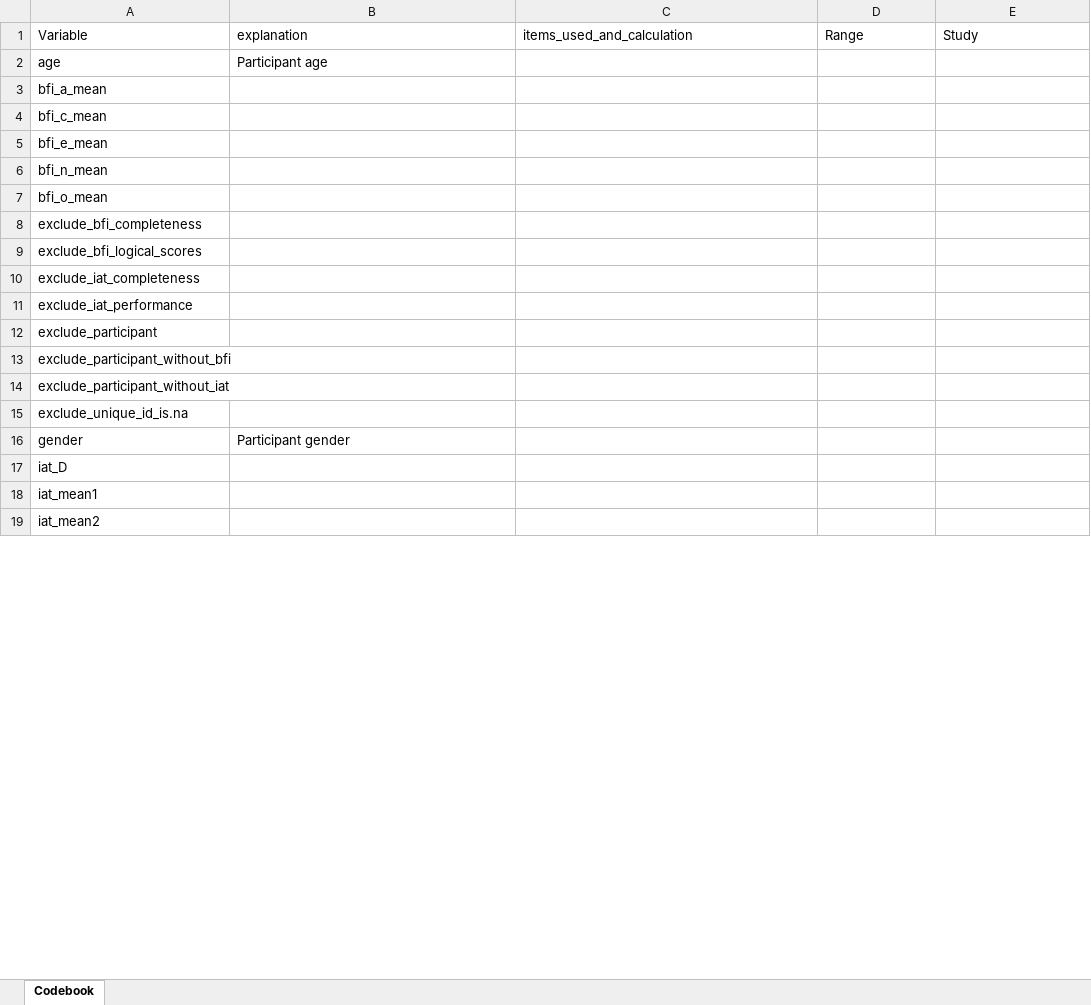
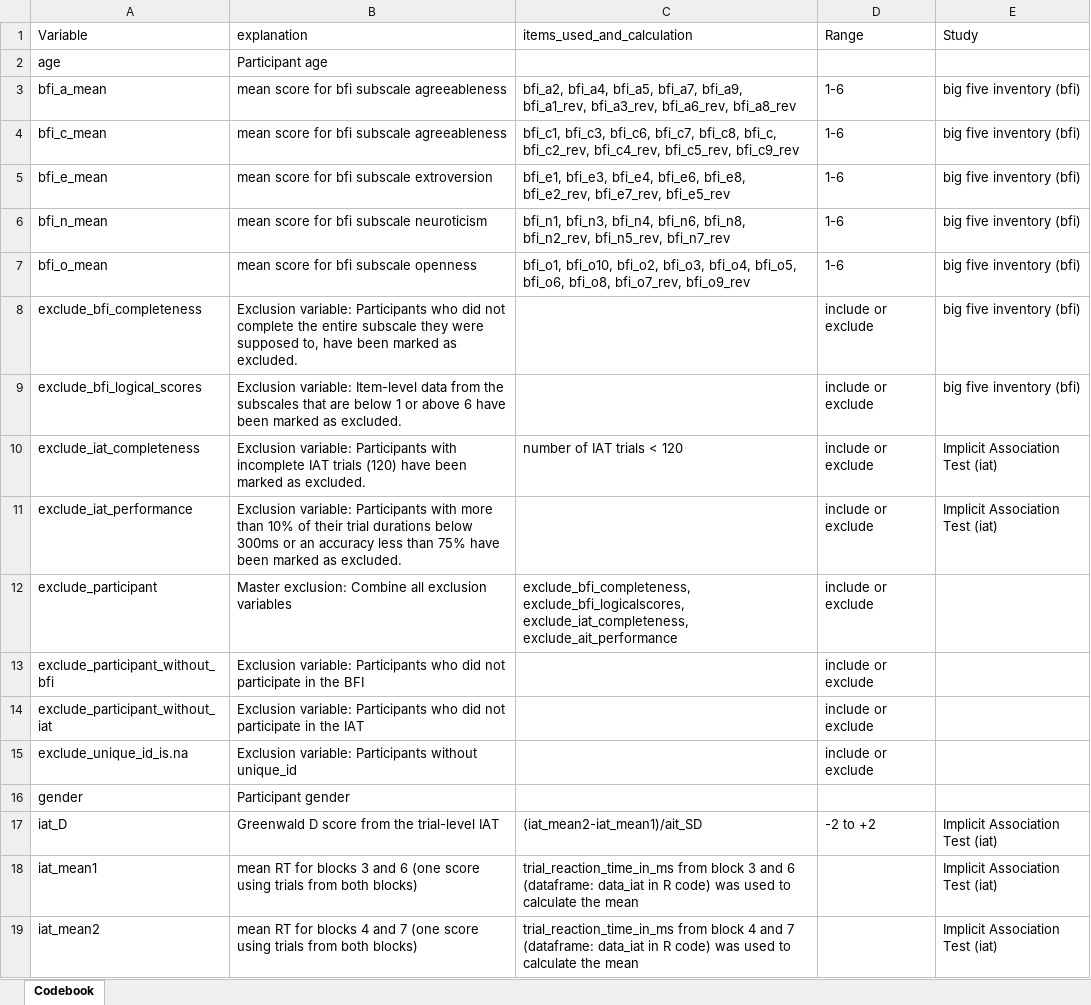
Before and after one commit to AnnikaLangner/dpm-assignments, an Excel workbook: personality and race-IAT study/data/processed/data_processed_codebook.xlsx, sheet Codebook, drawn as a sheet; only a part is shown; values as stored, in another font and other column widths than the file's, no borders; the diff covers the shown part only; the diff names each change by its address in the sheet, - before the commit and + after, or states it on an @@ line.

Commit message:
personality and race-IAT study: update
mall improvements

calculation of mean value (not sum)
etc...

```diff
--- a/personality and race-IAT study/data/processed/data_processed_codebook.xlsx (sheet Codebook)
+++ b/personality and race-IAT study/data/processed/data_processed_codebook.xlsx (sheet Codebook)
-B3:B4 (explanation): (empty)
+B3:B4 (explanation): mean score for bfi subscale agreeableness
-C3 (items_used_and_calculation): (empty)
+C3 (items_used_and_calculation): bfi_a2, bfi_a4, bfi_a5, bfi_a7, bfi_a9, bfi_a1_rev, bfi_a3_rev, bfi_a6_rev, bfi_a8_rev
-D3:D7 (Range): (empty)
+D3:D7 (Range): 1-6
-E3:E9 (Study): (empty)
+E3:E9 (Study): big five inventory (bfi)
-C4 (items_used_and_calculation): (empty)
+C4 (items_used_and_calculation): bfi_c1, bfi_c3, bfi_c6, bfi_c7, bfi_c8, bfi_c, bfi_c2_rev, bfi_c4_rev, bfi_c5_rev, bfi_c9_rev
-B5 (explanation): (empty)
+B5 (explanation): mean score for bfi subscale extroversion
-C5 (items_used_and_calculation): (empty)
+C5 (items_used_and_calculation): bfi_e1, bfi_e3, bfi_e4, bfi_e6, bfi_e8, bfi_e2_rev, bfi_e7_rev, bfi_e5_rev
-B6 (explanation): (empty)
+B6 (explanation): mean score for bfi subscale neuroticism
-C6 (items_used_and_calculation): (empty)
+C6 (items_used_and_calculation): bfi_n1, bfi_n3, bfi_n4, bfi_n6, bfi_n8, bfi_n2_rev, bfi_n5_rev, bfi_n7_rev
-B7 (explanation): (empty)
+B7 (explanation): mean score for bfi subscale openness
-C7 (items_used_and_calculation): (empty)
+C7 (items_used_and_calculation): bfi_o1, bfi_o10, bfi_o2, bfi_o3, bfi_o4, bfi_o5, bfi_o6, bfi_o8, bfi_o7_rev, bfi_o9_rev
-B8 (explanation): (empty)
+B8 (explanation): Exclusion variable: Participants who did not complete the entire subscale they were supposed to, have been marked as excluded.
-D8:D15 (Range): (empty)
+D8:D15 (Range): include or exclude
-B9 (explanation): (empty)
+B9 (explanation): Exclusion variable: Item-level data from the subscales that are below 1 or above 6 have been marked as excluded.
-B10 (explanation): (empty)
+B10 (explanation): Exclusion variable: Participants with incomplete IAT trials (120) have been marked as excluded.
-C10 (items_used_and_calculation): (empty)
+C10 (items_used_and_calculation): number of IAT trials < 120
-E10:E11 (Study): (empty)
+E10:E11 (Study): Implicit Association Test (iat)
-B11 (explanation): (empty)
+B11 (explanation): Exclusion variable: Participants with more than 10% of their trial durations below 300ms or an accuracy less than 75% have been marked as excluded.
-B12 (explanation): (empty)
+B12 (explanation): Master exclusion: Combine all exclusion variables
-C12 (items_used_and_calculation): (empty)
+C12 (items_used_and_calculation): exclude_bfi_completeness, exclude_bfi_logicalscores, exclude_iat_completeness, exclude_ait_performance
-B13 (explanation): (empty)
+B13 (explanation): Exclusion variable: Participants who did not participate in the BFI
-B14 (explanation): (empty)
+B14 (explanation): Exclusion variable: Participants who did not participate in the IAT
-B15 (explanation): (empty)
+B15 (explanation): Exclusion variable: Participants without unique_id
-B17 (explanation): (empty)
+B17 (explanation): Greenwald D score from the trial-level IAT
-C17 (items_used_and_calculation): (empty)
+C17 (items_used_and_calculation): (iat_mean2-iat_mean1)/ait_SD
-D17 (Range): (empty)
+D17 (Range): -2 to +2
-E17:E19 (Study): (empty)
+E17:E19 (Study): Implicit Association Test (iat)
-B18 (explanation): (empty)
+B18 (explanation): mean RT for blocks 3 and 6 (one score using trials from both blocks)
-C18 (items_used_and_calculation): (empty)
+C18 (items_used_and_calculation): trial_reaction_time_in_ms from block 3 and 6 (dataframe: data_iat in R code) was used to calculate the mean
-B19 (explanation): (empty)
+B19 (explanation): mean RT for blocks 4 and 7 (one score using trials from both blocks)
-C19 (items_used_and_calculation): (empty)
+C19 (items_used_and_calculation): trial_reaction_time_in_ms from block 4 and 7 (dataframe: data_iat in R code) was used to calculate the mean
```
Also changed, not shown: 23 edited cells elsewhere in this sheet, personality and race-IAT study/code/R_processing_codebook.xlsx, 14 other files.
